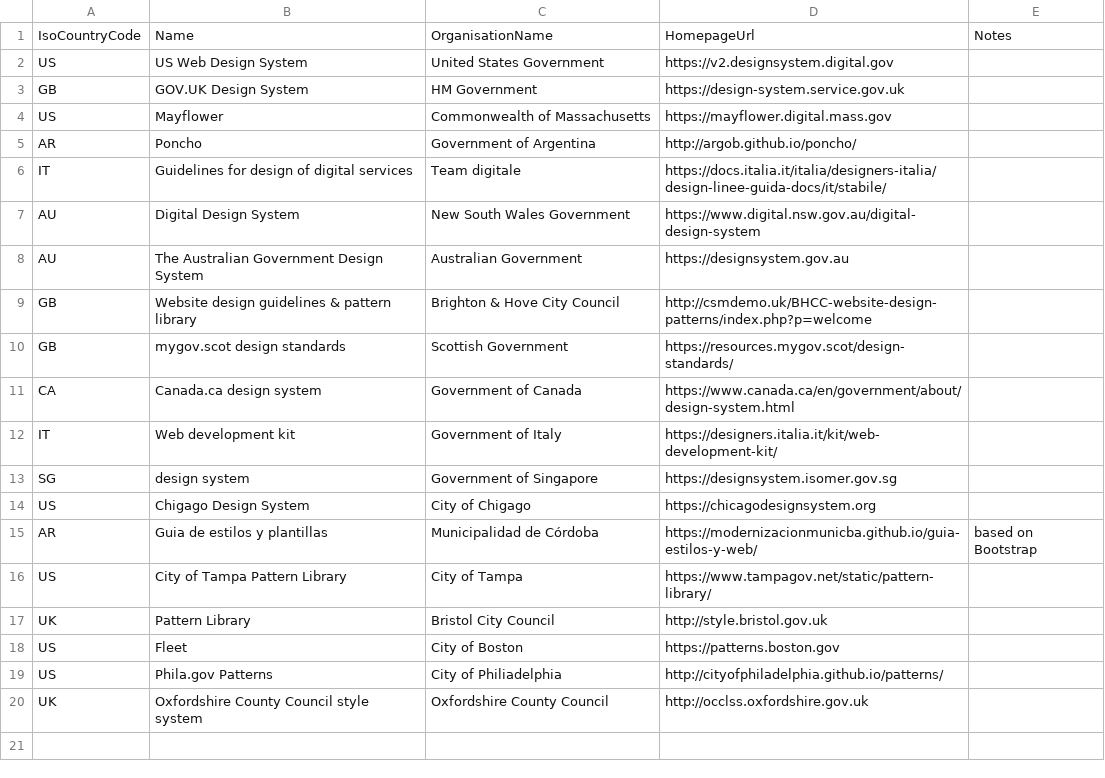
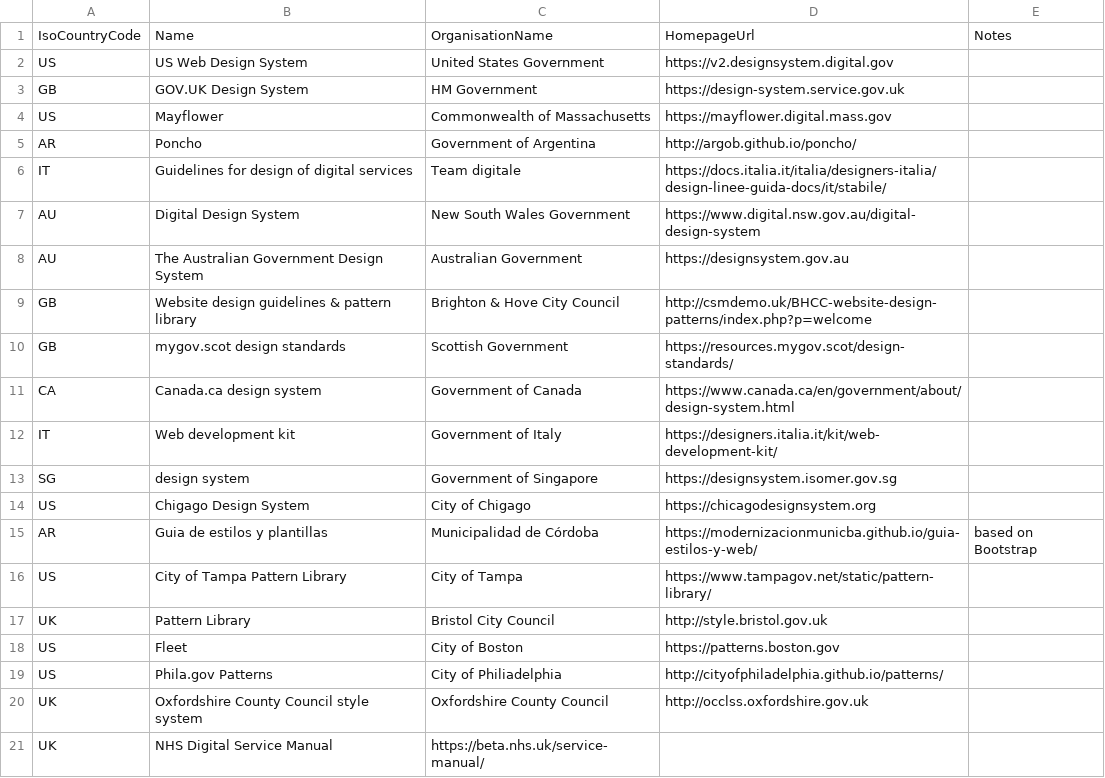
Before and after one commit to platformland/government-design-systems, a CSV file: data/design-systems.csv, drawn as a sheet; the diff names each change by its address in the sheet, - before the commit and + after, or states it on an @@ line.

Commit message:
Update design-systems.csv

```diff
--- a/data/design-systems.csv
+++ b/data/design-systems.csv
+row 21: UK | NHS Digital Service Manual | https://beta.nhs.uk/service-manual/
```
